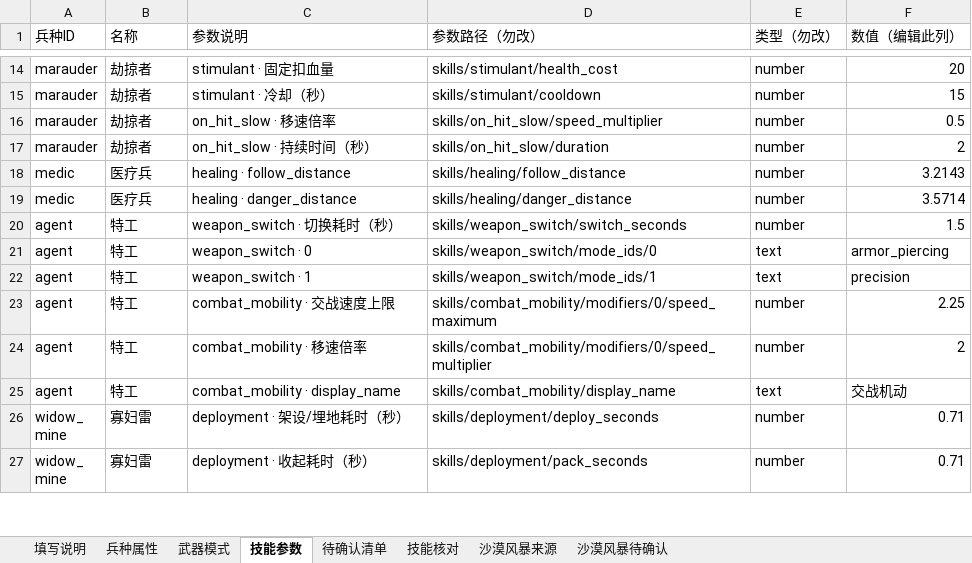
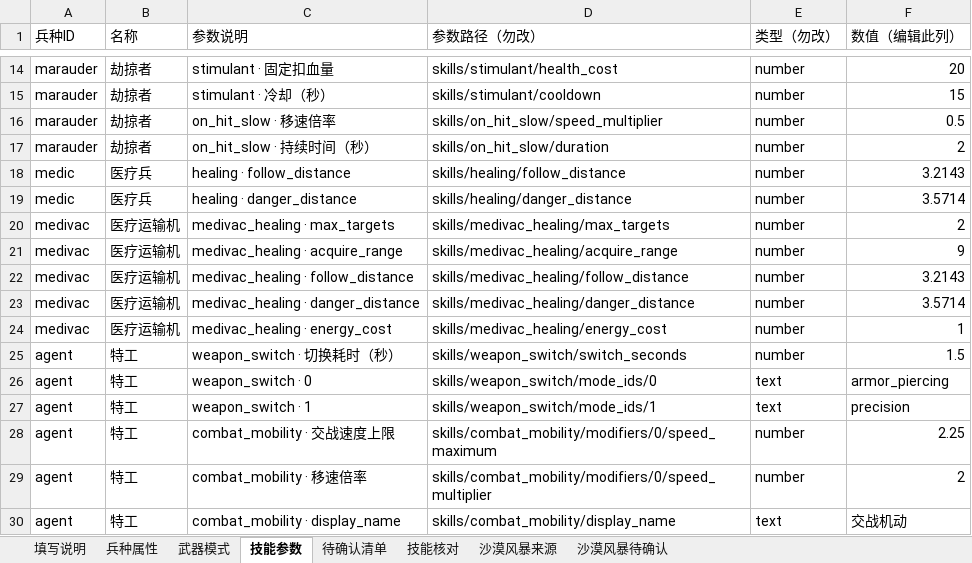
Before and after one commit to Pickher/FightParty, an Excel workbook: data/units/兵种配置.xlsx, sheet 技能参数, drawn as a sheet; only a part is shown, gaps mark what is left out; the shorter side is filled out with more unchanged rows; values as stored, in another font and other column widths than the file's, no cell formats; the diff names each change by its address in the sheet, - before the commit and + after, or states it on an @@ line.

Commit message:
Integrate Terran Medivac gameplay and preserve saved formations

```diff
--- a/data/units/兵种配置.xlsx (sheet 技能参数)
+++ b/data/units/兵种配置.xlsx (sheet 技能参数)
+row 20: medivac | 医疗运输机 | medivac_healing · max_targets | skills/medivac_healing/max_targets | number | 2
+row 21: medivac | 医疗运输机 | medivac_healing · acquire_range | skills/medivac_healing/acquire_range | number | 9
+row 22: medivac | 医疗运输机 | medivac_healing · follow_distance | skills/medivac_healing/follow_distance | number | 3.2143
+row 23: medivac | 医疗运输机 | medivac_healing · danger_distance | skills/medivac_healing/danger_distance | number | 3.5714
+row 24: medivac | 医疗运输机 | medivac_healing · energy_cost | skills/medivac_healing/energy_cost | number | 1
```
Also changed, not shown: sheet 武器模式, sheet 兵种属性, sheet 填写说明, cell formats, 22 other files.
